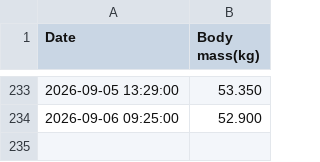
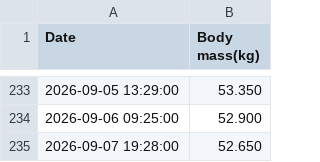
Before and after one commit to teresamattil/registro_salud, a CSV file: data/peso_diario.csv, drawn as a sheet; only a part is shown, gaps mark what is left out; the diff names each change by its address in the sheet, - before the commit and + after, or states it on an @@ line.

Commit message:
Actualizacion datos de salud

```diff
--- a/data/peso_diario.csv
+++ b/data/peso_diario.csv
+row 235: 2026-09-07 19:28:00 | 52.650
```
